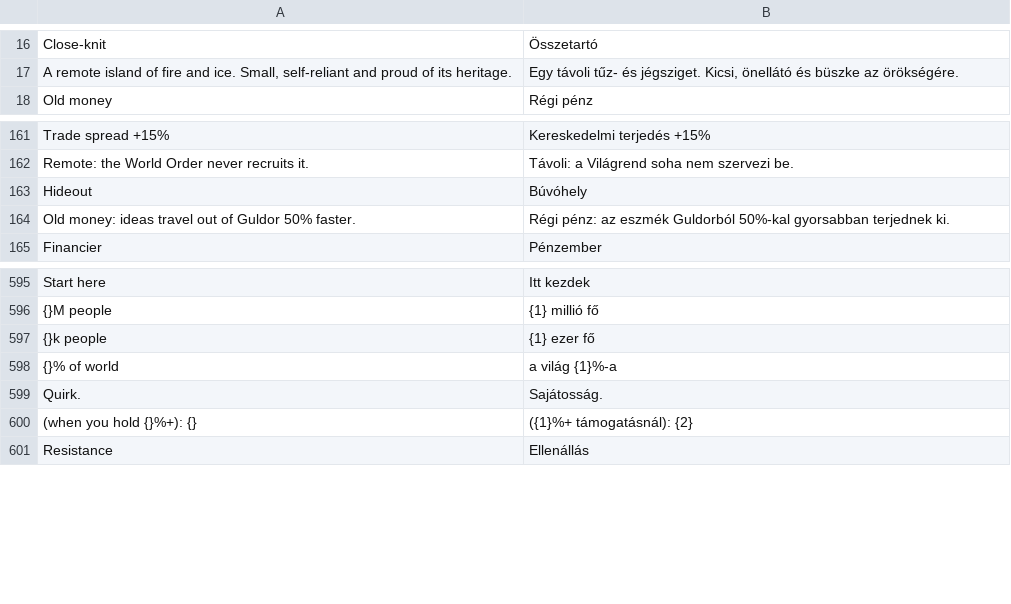
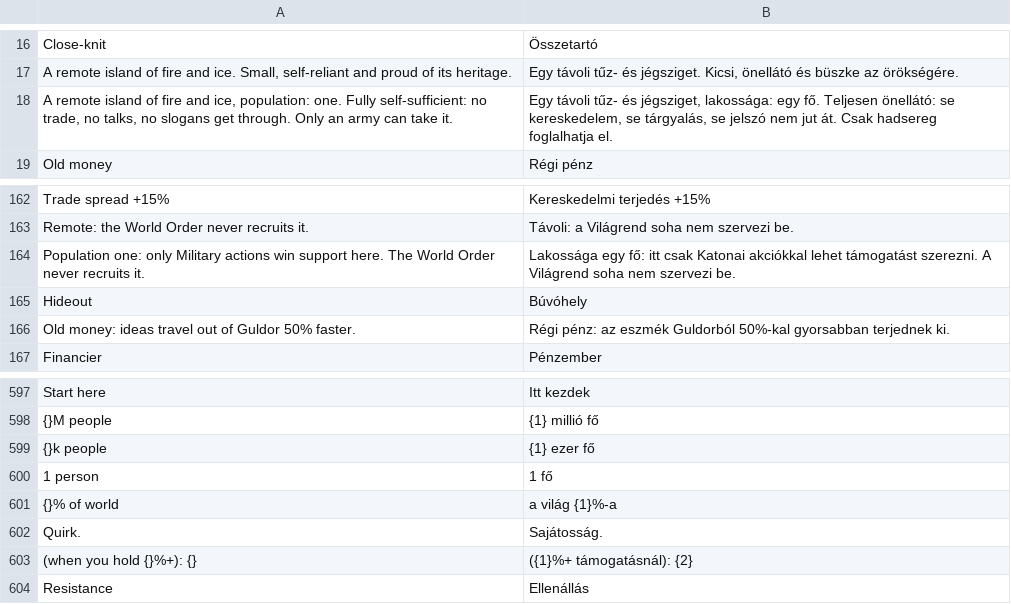
Before and after one commit to gaborwebmoney-art/global-ideology, a TSV file: i18n/hu.tsv, drawn as a sheet; only a part is shown, gaps mark what is left out; the diff names each change by its address in the sheet, - before the commit and + after, or states it on an @@ line.

```diff
--- a/i18n/hu.tsv
+++ b/i18n/hu.tsv
+row 18: A remote island of fire and ice, population: one. Fully self-sufficient: no trade, no talks, no slogans get through. Only an army can take it. | Egy távoli tűz- és jégsziget, lakossága: egy fő. Teljesen önellátó: se kereskedelem, se tárgyalás, se jelszó nem jut át. Csak hadsereg foglalhatja el.
+row 164: Population one: only Military actions win support here. The World Order never recruits it. | Lakossága egy fő: itt csak Katonai akciókkal lehet támogatást szerezni. A Világrend soha nem szervezi be.
+row 600: 1 person | 1 fő
```
Also changed, not shown: 2 other files.
